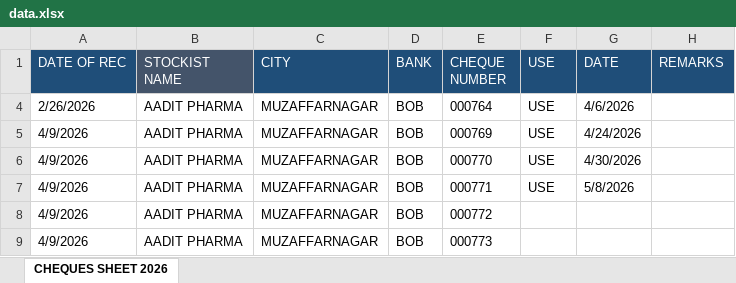
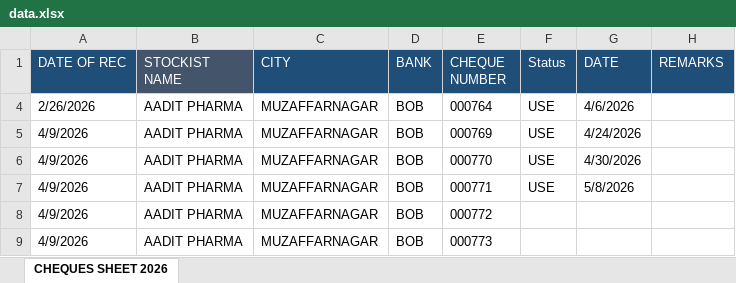
Before and after one commit to abenterprisesghz-stack/cheque-tracker, an Excel workbook: data.xlsx, sheet CHEQUES SHEET 2026, drawn as a sheet; values as stored, in another font and other column widths than the file's, no borders; conditional formats not drawn; the diff names each change by its address in the sheet, - before the commit and + after, or states it on an @@ line.

Commit message:
Add files via upload

```diff
--- a/data.xlsx (sheet CHEQUES SHEET 2026)
+++ b/data.xlsx (sheet CHEQUES SHEET 2026)
-F1: USE
+F1: Status
```
